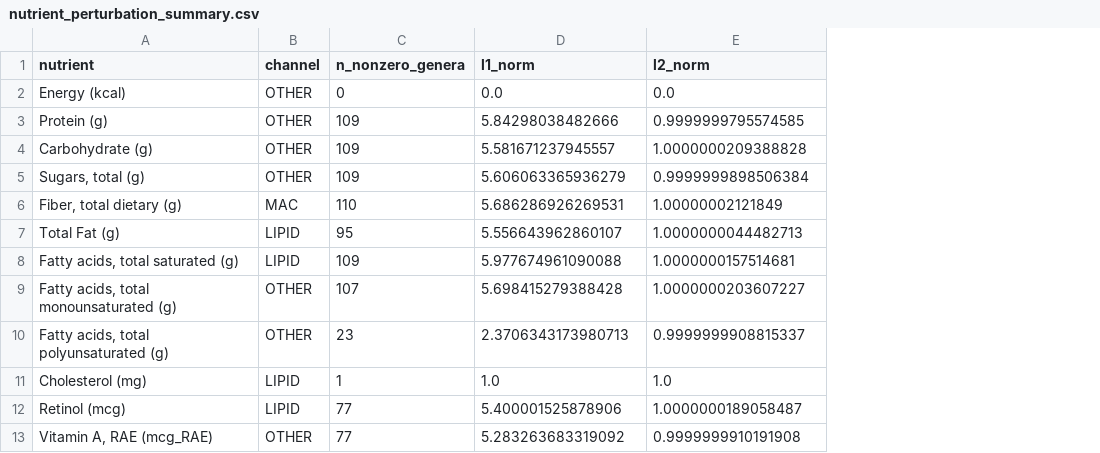
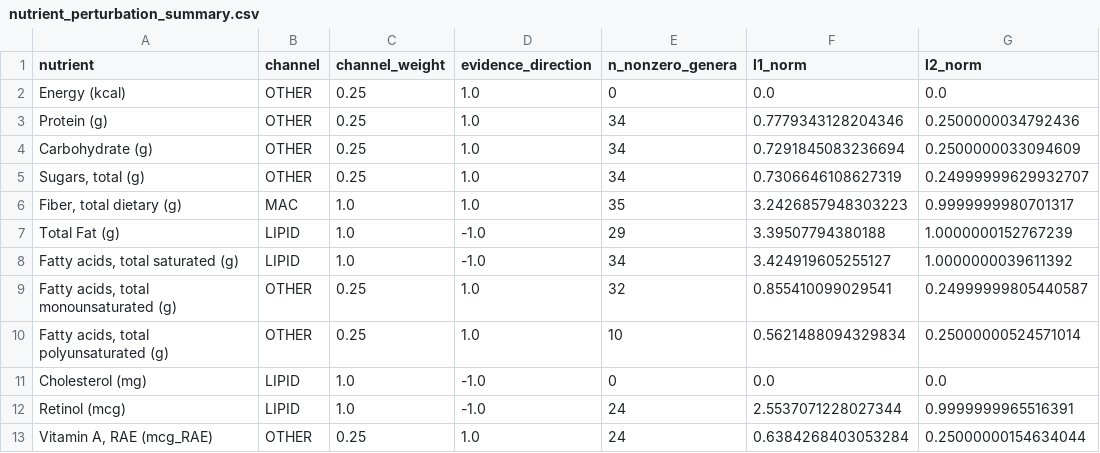
Before and after one commit to SunnyXi925/GutNut, a CSV file: data/project_data/predict_multi/L7_nutrient_bridge_beta_i/nutrient_perturbation_summary.csv, drawn as a sheet; only a part is shown; addresses are those after the commit; the diff covers the shown part only; the diff names each change by its address in the sheet, - before the commit and + after, or states it on an @@ line.

Commit message:
fix: address beta_i final review findings

```diff
--- a/data/project_data/predict_multi/L7_nutrient_bridge_beta_i/nutrient_perturbation_summary.csv
+++ b/data/project_data/predict_multi/L7_nutrient_bridge_beta_i/nutrient_perturbation_summary.csv
+column C (channel_weight), rows 2-13: 0.25 | 0.25 | 0.25 | 0.25 | 1.0 | 1.0 | 1.0 | 0.25 | 0.25 | 1.0 | 1.0 | 0.25
+column D (evidence_direction), rows 2-13: 1.0 | 1.0 | 1.0 | 1.0 | 1.0 | -1.0 | -1.0 | 1.0 | 1.0 | -1.0 | -1.0 | 1.0
-E3:E5 (n_nonzero_genera): 109
+E3:E5 (n_nonzero_genera): 34
-F3 (l1_norm): 5.84298038482666
+F3 (l1_norm): 0.7779343128204346
-G3 (l2_norm): 0.9999999795574585
+G3 (l2_norm): 0.2500000034792436
-F4 (l1_norm): 5.581671237945557
+F4 (l1_norm): 0.7291845083236694
-G4 (l2_norm): 1.0000000209388828
+G4 (l2_norm): 0.2500000033094609
-F5 (l1_norm): 5.606063365936279
+F5 (l1_norm): 0.7306646108627319
-G5 (l2_norm): 0.9999999898506384
+G5 (l2_norm): 0.24999999629932707
-E6 (n_nonzero_genera): 110
+E6 (n_nonzero_genera): 35
-F6 (l1_norm): 5.686286926269531
+F6 (l1_norm): 3.2426857948303223
-G6 (l2_norm): 1.00000002121849
+G6 (l2_norm): 0.9999999980701317
-E7 (n_nonzero_genera): 95
+E7 (n_nonzero_genera): 29
-F7 (l1_norm): 5.556643962860107
+F7 (l1_norm): 3.39507794380188
-G7 (l2_norm): 1.0000000044482713
+G7 (l2_norm): 1.0000000152767239
-E8 (n_nonzero_genera): 109
+E8 (n_nonzero_genera): 34
-F8 (l1_norm): 5.977674961090088
+F8 (l1_norm): 3.424919605255127
-G8 (l2_norm): 1.0000000157514681
+G8 (l2_norm): 1.0000000039611392
-E9 (n_nonzero_genera): 107
+E9 (n_nonzero_genera): 32
-F9 (l1_norm): 5.698415279388428
+F9 (l1_norm): 0.855410099029541
-G9 (l2_norm): 1.0000000203607227
+G9 (l2_norm): 0.24999999805440587
-E10 (n_nonzero_genera): 23
+E10 (n_nonzero_genera): 10
-F10 (l1_norm): 2.3706343173980713
+F10 (l1_norm): 0.5621488094329834
-G10 (l2_norm): 0.9999999908815337
+G10 (l2_norm): 0.25000000524571014
-E11 (n_nonzero_genera): 1
+E11 (n_nonzero_genera): 0
-F11 (l1_norm): 1.0
+F11 (l1_norm): 0.0
-G11 (l2_norm): 1.0
+G11 (l2_norm): 0.0
-E12:E13 (n_nonzero_genera): 77
+E12:E13 (n_nonzero_genera): 24
-F12 (l1_norm): 5.400001525878906
+F12 (l1_norm): 2.5537071228027344
-G12 (l2_norm): 1.0000000189058487
+G12 (l2_norm): 0.9999999965516391
-F13 (l1_norm): 5.283263683319092
+F13 (l1_norm): 0.6384268403053284
-G13 (l2_norm): 0.9999999910191908
+G13 (l2_norm): 0.25000000154634044
```
Also changed, not shown: 135 edited cells elsewhere in this file, outputs/provenance_audit/input_data_provenance.csv, outputs/provenance_audit/source_data_reproducibility_manifest.csv, 26 other files.
